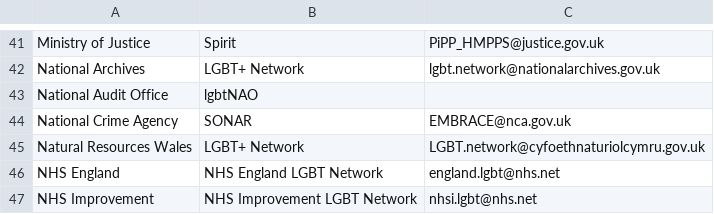
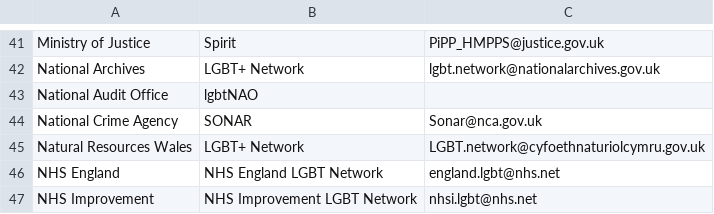
Before and after one commit to civilservicelgbt/civilservicelgbt.github.io, a CSV file: _data/networks.csv, drawn as a sheet; only a part is shown, gaps mark what is left out.

Commit message:
Update networks.csv

```diff
--- a/_data/networks.csv
+++ b/_data/networks.csv
@@ -43,3 +43,3 @@ National Archives,LGBT+ Network,lgbt.network@nationalarchives.gov.uk,,
 National Audit Office,lgbtNAO,,,
-National Crime Agency,SONAR,EMBRACE@nca.gov.uk,,
+National Crime Agency,SONAR,Sonar@nca.gov.uk,,
 Natural Resources Wales,LGBT+ Network,LGBT.network@cyfoethnaturiolcymru.gov.uk,,
```
